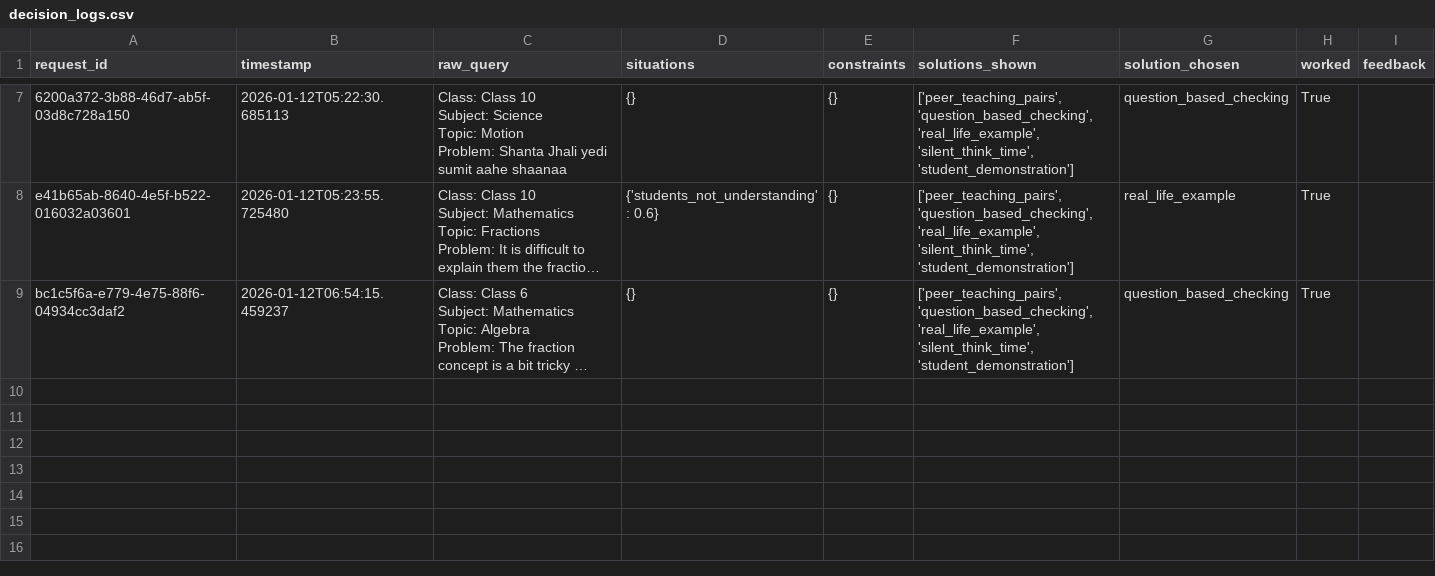
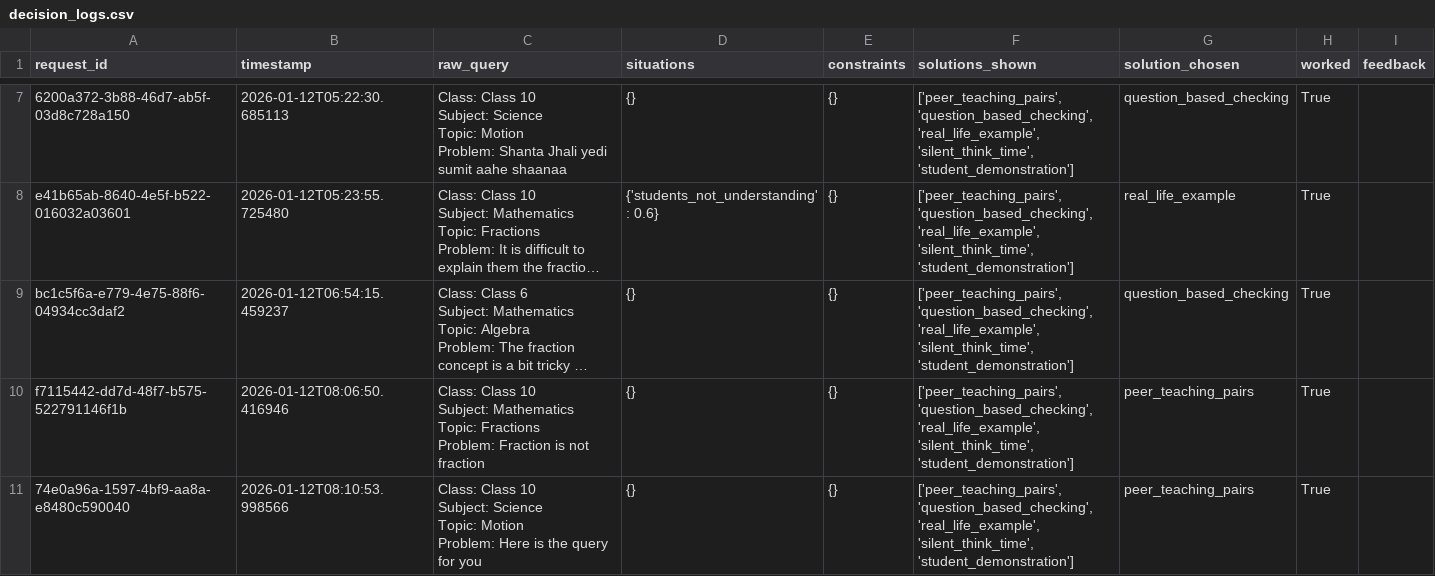
Before and after one commit to sumitpatel-2322/Teacher-Assistant, a CSV file: decision_engine/logs/decision_logs.csv, drawn as a sheet; only a part is shown, gaps mark what is left out; long unchanged cells end in …; ↵ is a line break in a cell; the diff names each change by its address in the sheet, - before the commit and + after, or states it on an @@ line.

```diff
--- a/decision_engine/logs/decision_logs.csv
+++ b/decision_engine/logs/decision_logs.csv
+row 10: f7115442-dd7d-48f7-b575-522791146f1b | 2026-01-12T08:06:50.416946 | Class: Class 10 ↵ Subject: Mathematics ↵ Topic: Fractions ↵ Problem: Fraction is not fraction | {} | {} | ['peer_teaching_pairs', 'question_based_checking', 'real_life_example', 'silent_think_time', 'student_demonstration'] | peer_teaching_pairs | True
+row 11: 74e0a96a-1597-4bf9-aa8a-e8480c590040 | 2026-01-12T08:10:53.998566 | Class: Class 10 ↵ Subject: Science ↵ Topic: Motion ↵ Problem: Here is the query for you | {} | {} | ['peer_teaching_pairs', 'question_based_checking', 'real_life_example', 'silent_think_time', 'student_demonstration'] | peer_teaching_pairs | True
```
Also changed, not shown: 1 other file.
